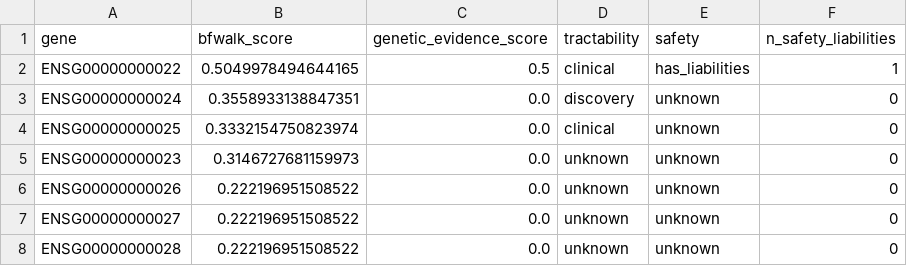
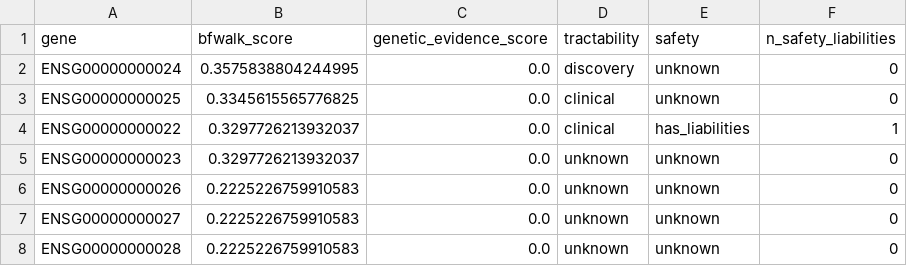
Before and after one commit to agenticbioinformatics/targets-from-pathways, a TSV file: example_data/example_run/candidates_annotated.tsv, drawn as a sheet.

Commit message:
stage4: count only genetic_association evidence and drop known_drug and the --datatypes option

```diff
--- a/example_data/example_run/candidates_annotated.tsv
+++ b/example_data/example_run/candidates_annotated.tsv
@@ -1,8 +1,8 @@
 gene	bfwalk_score	genetic_evidence_score	tractability	safety	n_safety_liabilities
-ENSG00000000022	0.5049978494644165	0.5	clinical	has_liabilities	1
-ENSG00000000024	0.3558933138847351	0.0	discovery	unknown	0
-ENSG00000000025	0.3332154750823974	0.0	clinical	unknown	0
-ENSG00000000023	0.3146727681159973	0.0	unknown	unknown	0
-ENSG00000000026	0.222196951508522	0.0	unknown	unknown	0
-ENSG00000000027	0.222196951508522	0.0	unknown	unknown	0
-ENSG00000000028	0.222196951508522	0.0	unknown	unknown	0
+ENSG00000000024	0.3575838804244995	0.0	discovery	unknown	0
+ENSG00000000025	0.3345615565776825	0.0	clinical	unknown	0
+ENSG00000000022	0.3297726213932037	0.0	clinical	has_liabilities	1
+ENSG00000000023	0.3297726213932037	0.0	unknown	unknown	0
+ENSG00000000026	0.2225226759910583	0.0	unknown	unknown	0
+ENSG00000000027	0.2225226759910583	0.0	unknown	unknown	0
+ENSG00000000028	0.2225226759910583	0.0	unknown	unknown	0
```
Also changed, not shown: example_data/example_run/candidate_scores.tsv, example_data/example_run/disease_pathways.tsv, 12 other files.
